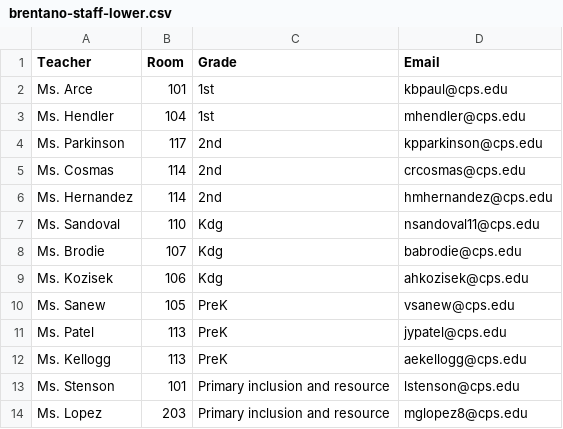
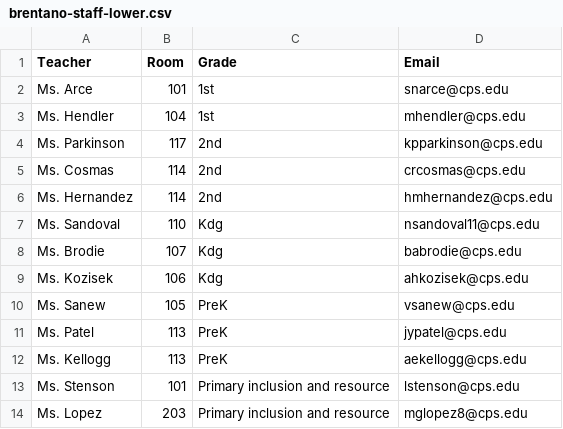
Before and after one commit to brentano-elementary/brentano-website, a CSV file: documents/brentano-staff-lower.csv, drawn as a sheet.

Commit message:
fixed email, text changes for academics

```diff
--- a/documents/brentano-staff-lower.csv
+++ b/documents/brentano-staff-lower.csv
@@ -1,3 +1,3 @@
 "Teacher","Room","Grade","Email"
-"Ms. Arce",101,"1st","kbpaul@cps.edu"
+"Ms. Arce",101,"1st","snarce@cps.edu"
 "Ms. Hendler",104,"1st","mhendler@cps.edu"
```
Also changed, not shown: 1 other file.
